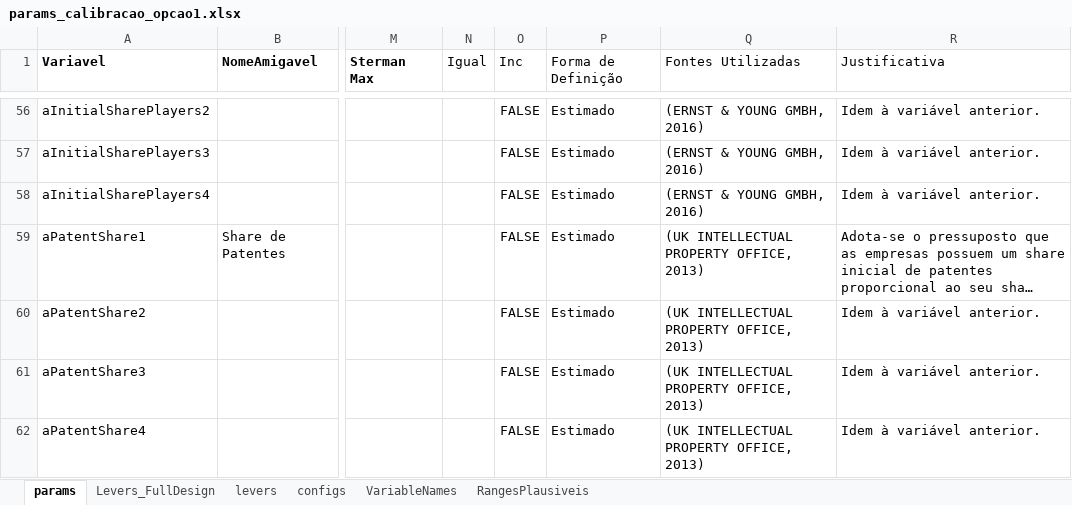
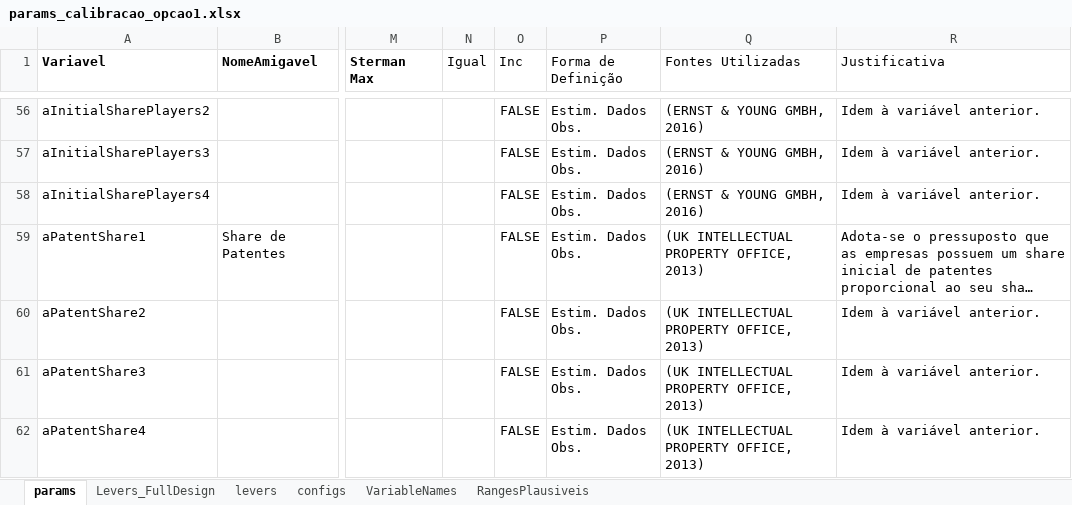
Before and after one commit to pedroliman/ms-rdm-dissertation, an Excel workbook: models/dissertation-model/modelo-R/calibracao/params_calibracao_opcao1.xlsx, sheet params, drawn as a sheet; only a part is shown, gaps mark what is left out; long unchanged cells end in …; values as stored, in another font and other column widths than the file's, no borders; the diff covers the shown part only; the diff names each change by its address in the sheet, - before the commit and + after, or states it on an @@ line.

```diff
--- a/models/dissertation-model/modelo-R/calibracao/params_calibracao_opcao1.xlsx (sheet params)
+++ b/models/dissertation-model/modelo-R/calibracao/params_calibracao_opcao1.xlsx (sheet params)
-P56:P62 (Forma de Definição): Estimado
+P56:P62 (Forma de Definição): Estim. Dados Obs.
```
Also changed, not shown: 40 added rows and 50 edited cells elsewhere in this sheet, hidden cells, 1 other file.
